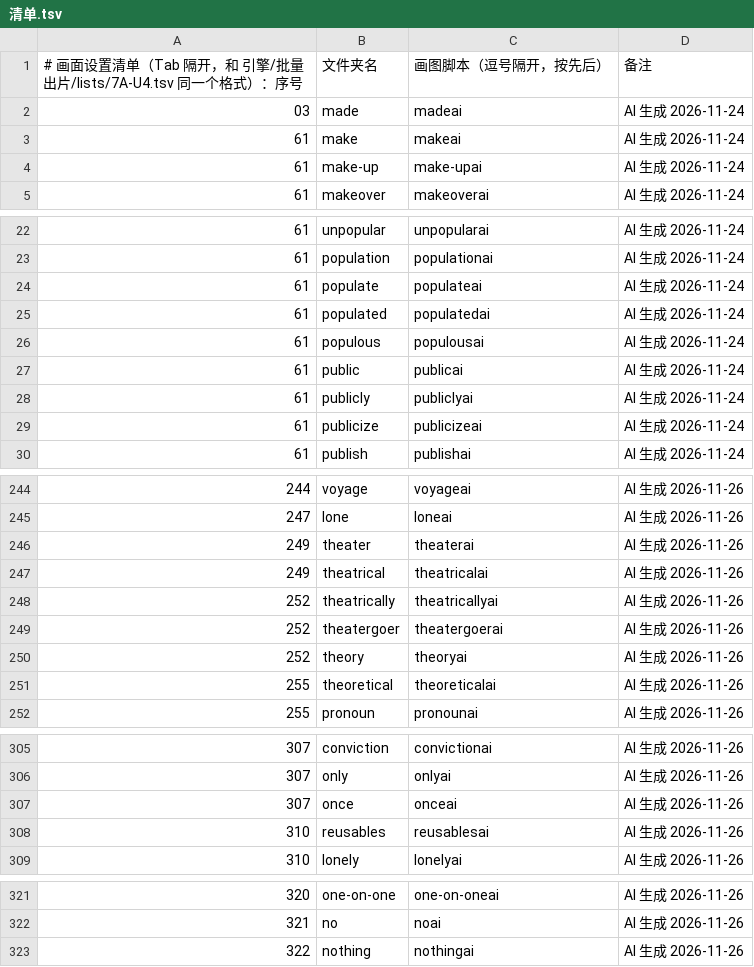
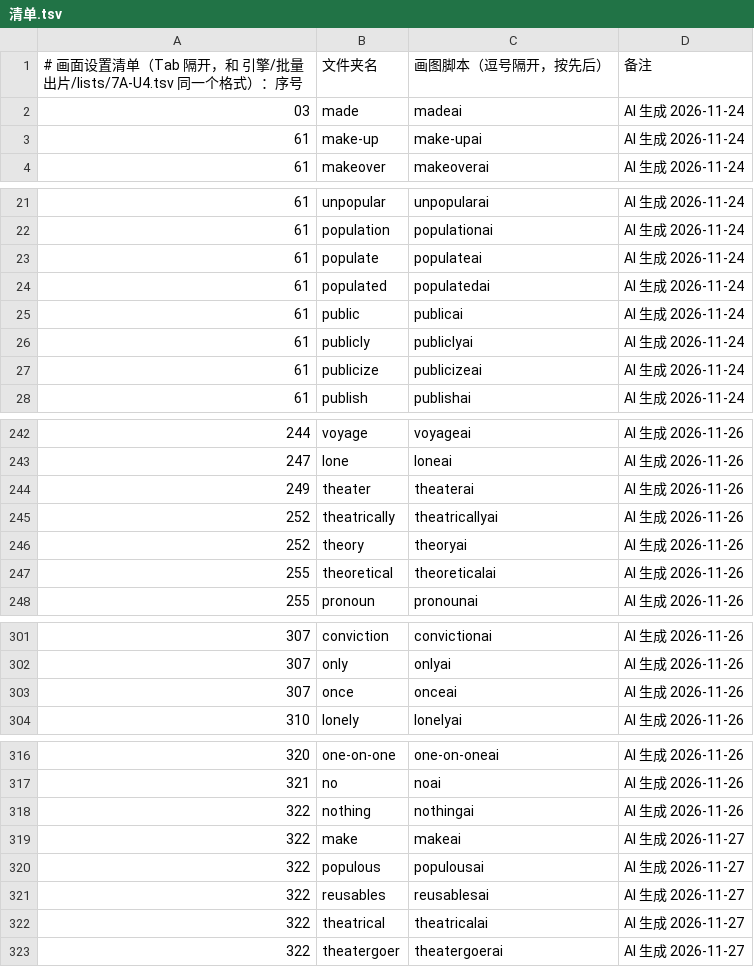
Before and after one commit to Jacklee15333/wordsvideo, a TSV file: 词库/画面设置/清单.tsv, drawn as a sheet; only a part is shown, gaps mark what is left out; removed rows and columns are numbered as before the commit, all else as after; the diff names each change by its address in the sheet, - before the commit and + after, or states it on an @@ line.

Commit message:
词库：画面设置 make、populous、reusables、theatrical、theatergoer（5 个词，网页 AI 做的）

```diff
--- a/词库/画面设置/清单.tsv
+++ b/词库/画面设置/清单.tsv
-row 3: 61 | make | makeai | AI 生成 2026-11-24
-row 26: 61 | populous | populousai | AI 生成 2026-11-24
-row 247: 249 | theatrical | theatricalai | AI 生成 2026-11-26
-row 249: 252 | theatergoer | theatergoerai | AI 生成 2026-11-26
-row 308: 310 | reusables | reusablesai | AI 生成 2026-11-26
+row 319: 322 | make | makeai | AI 生成 2026-11-27
+row 320: 322 | populous | populousai | AI 生成 2026-11-27
+row 321: 322 | reusables | reusablesai | AI 生成 2026-11-27
+row 322: 322 | theatrical | theatricalai | AI 生成 2026-11-27
+row 323: 322 | theatergoer | theatergoerai | AI 生成 2026-11-27
```
Also changed, not shown: 11 other files.
